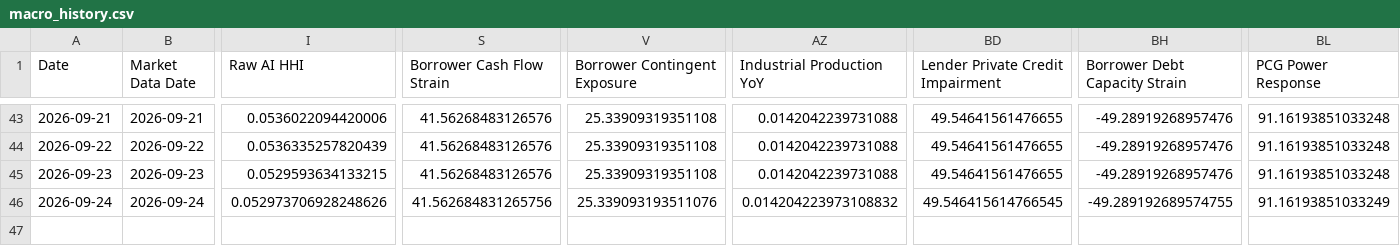
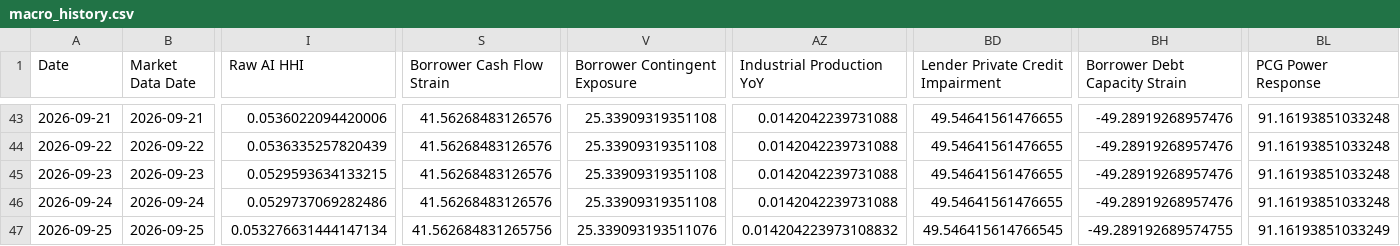
Before and after one commit to seenyoredave/ai_macro_git, a CSV file: archive/macro_history.csv, drawn as a sheet; only a part is shown, gaps mark what is left out; rows hold the shown columns only; the diff names each change by its address in the sheet, - before the commit and + after, or states it on an @@ line.

```diff
--- a/archive/macro_history.csv
+++ b/archive/macro_history.csv
-I46 (Raw AI HHI): 0.052973706928248626
+I46 (Raw AI HHI): 0.0529737069282486
-S46 (Borrower Cash Flow Strain): 41.562684831265756
+S46 (Borrower Cash Flow Strain): 41.56268483126576
-V46 (Borrower Contingent Exposure): 25.339093193511076
+V46 (Borrower Contingent Exposure): 25.33909319351108
-AZ46 (Industrial Production YoY): 0.014204223973108832
+AZ46 (Industrial Production YoY): 0.0142042239731088
-BD46 (Lender Private Credit Impairment): 49.546415614766545
+BD46 (Lender Private Credit Impairment): 49.54641561476655
-BH46 (Borrower Debt Capacity Strain): -49.289192689574755
+BH46 (Borrower Debt Capacity Strain): -49.28919268957476
-BL46 (PCG Power Response): 91.16193851033249
+BL46 (PCG Power Response): 91.16193851033248
+row 47: 2026-09-25 | 2026-09-25 | 0.053276631444147134 | 41.562684831265756 | 25.339093193511076 | 0.014204223973108832 | 49.546415614766545 | -49.289192689574755 | 91.16193851033249
```
Also changed, not shown: archive/benchmark_history.csv, archive/fred_history.csv, 37 other files.
